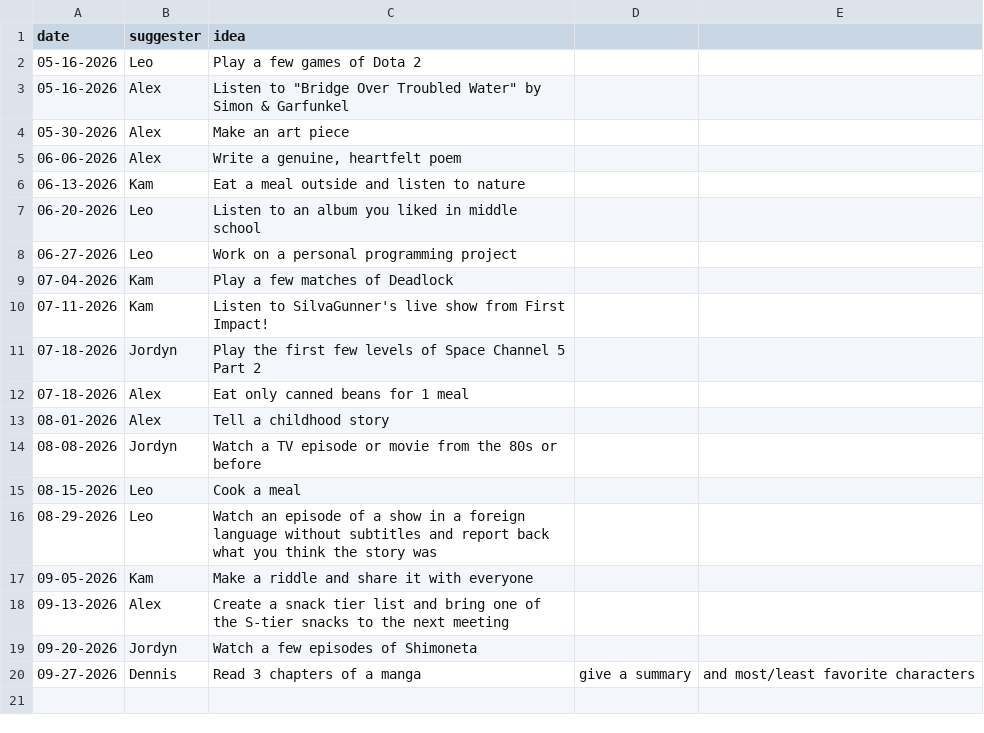
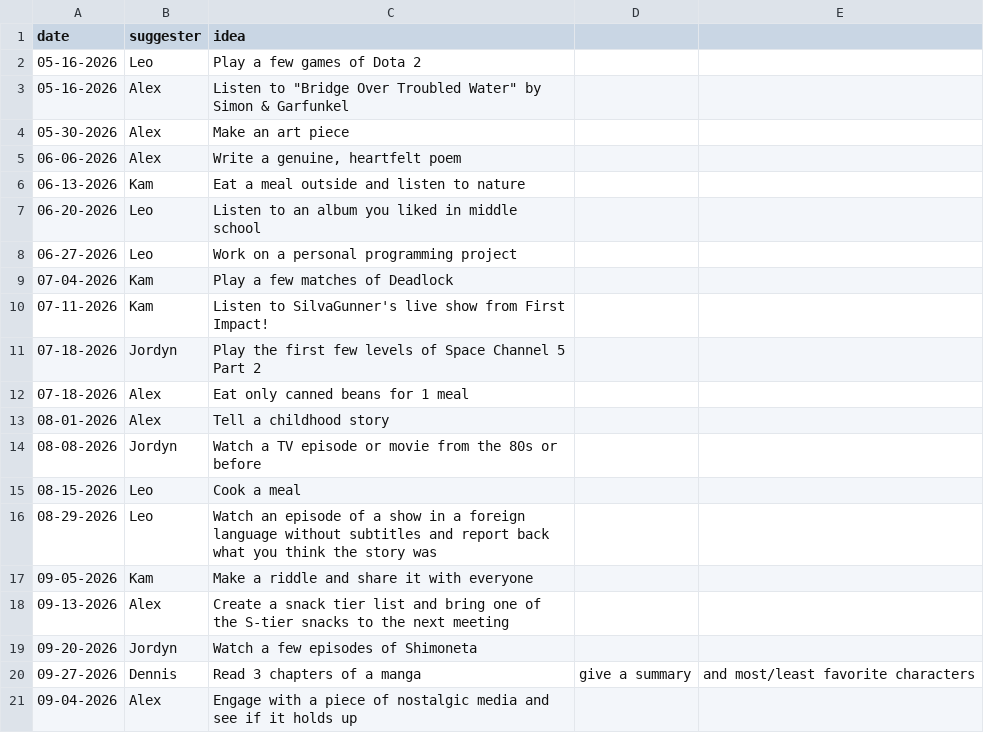
Before and after one commit to alexpasieka/blava-club-homework-decider, a CSV file: public/homework_history.csv, drawn as a sheet.

Commit message:
Add homework

```diff
--- a/public/homework_history.csv
+++ b/public/homework_history.csv
@@ -20 +20,2 @@ date,suggester,idea
 09-27-2026,Dennis,Read 3 chapters of a manga, give a summary, and most/least favorite characters
+09-04-2026,Alex,Engage with a piece of nostalgic media and see if it holds up
```
